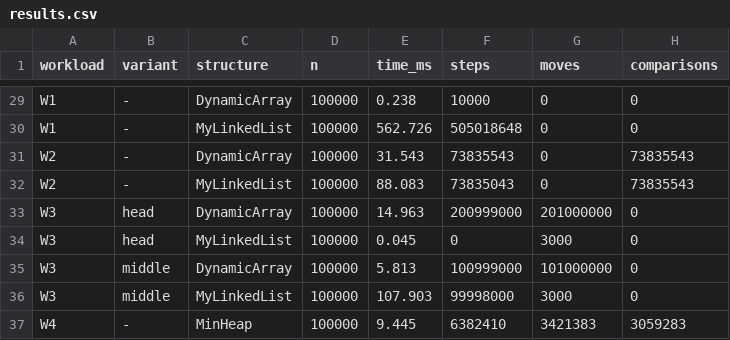
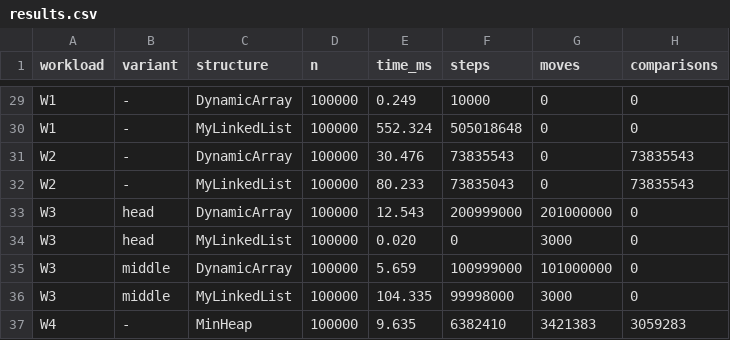
Before and after one commit to azizaskar/DAA_Assignment2, a CSV file: results/results.csv, drawn as a sheet; only a part is shown, gaps mark what is left out; the diff covers the shown part only; the diff names each change by its address in the sheet, - before the commit and + after, or states it on an @@ line.

```diff
--- a/results/results.csv
+++ b/results/results.csv
-E29 (time_ms): 0.238
+E29 (time_ms): 0.249
-E30 (time_ms): 562.726
+E30 (time_ms): 552.324
-E31 (time_ms): 31.543
+E31 (time_ms): 30.476
-E32 (time_ms): 88.083
+E32 (time_ms): 80.233
-E33 (time_ms): 14.963
+E33 (time_ms): 12.543
-E34 (time_ms): 0.045
+E34 (time_ms): 0.020
-E35 (time_ms): 5.813
+E35 (time_ms): 5.659
-E36 (time_ms): 107.903
+E36 (time_ms): 104.335
-E37 (time_ms): 9.445
+E37 (time_ms): 9.635
```
Also changed, not shown: 27 edited cells elsewhere in this file, 8 other files.
